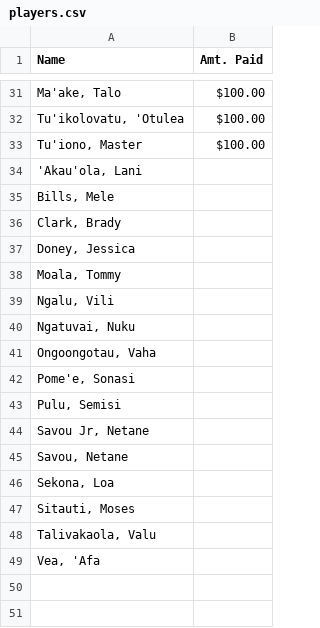
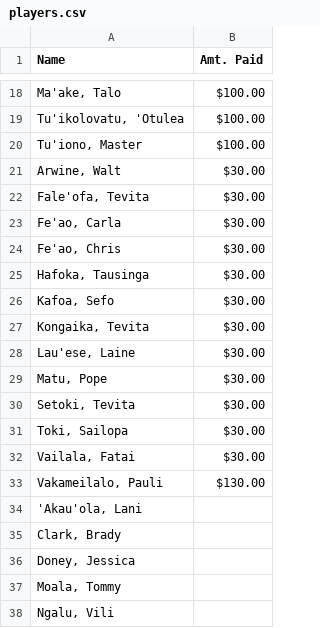
Before and after one commit to mtuiono/streamlit_playersList, a CSV file: players.csv, drawn as a sheet; only a part is shown, gaps mark what is left out; the shorter side is filled out with more unchanged rows; the diff covers the shown part only.

Commit message:
Update players.csv

```diff
--- a/players.csv
+++ b/players.csv
@@ -33,4 +20,16 @@ Name,Amt. Paid
 "Tu'iono, Master", $100.00
+"Arwine, Walt", $30.00
+"Fale'ofa, Tevita", $30.00
+"Fe'ao, Carla" , $30.00
+"Fe'ao, Chris" , $30.00
+"Hafoka, Tausinga" ,  $30.00
+"Kafoa, Sefo" , $30.00
+"Kongaika, Tevita" , $30.00
+"Lau'ese, Laine" , $30.00
+"Matu, Pope" , $30.00
+"Setoki, Tevita" , $30.00
+"Toki, Sailopa" ,  $30.00
+"Vailala, Fatai" , $30.00
+"Vakameilalo, Pauli" ,  $130.00
 "'Akau'ola, Lani" ,
-"Bills, Mele" ,
 "Clark, Brady" ,
```
Also changed, not shown: 12 removed rows elsewhere in this file.
